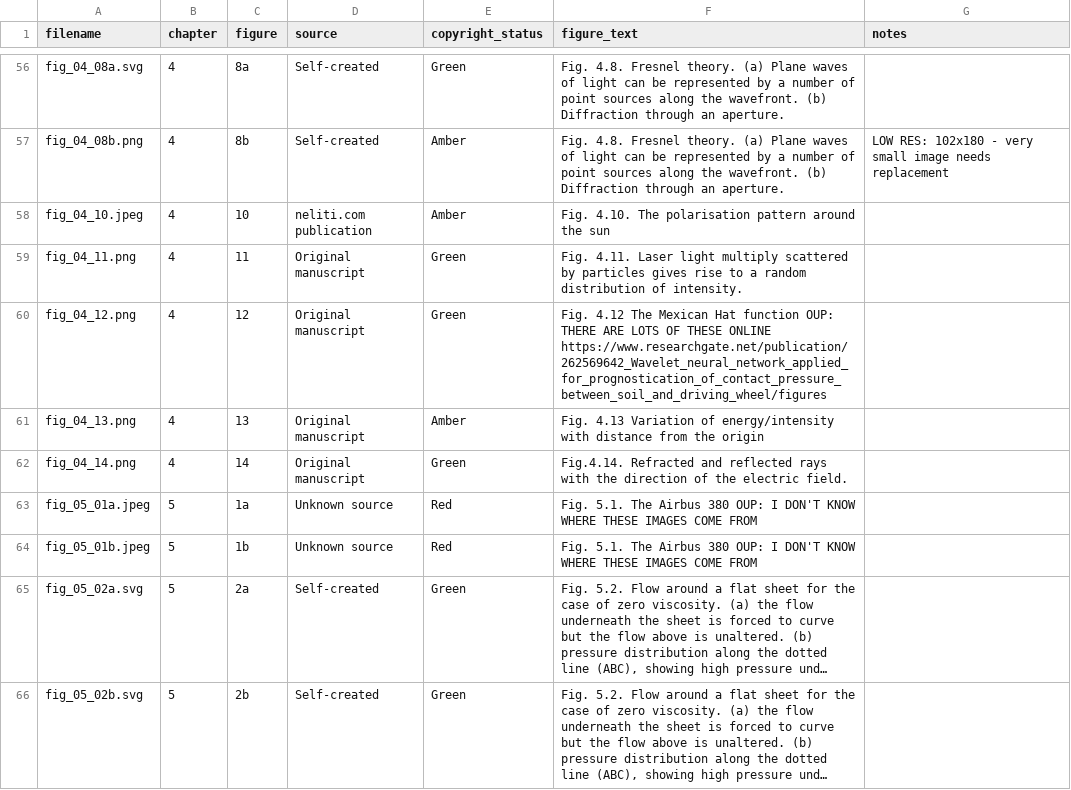
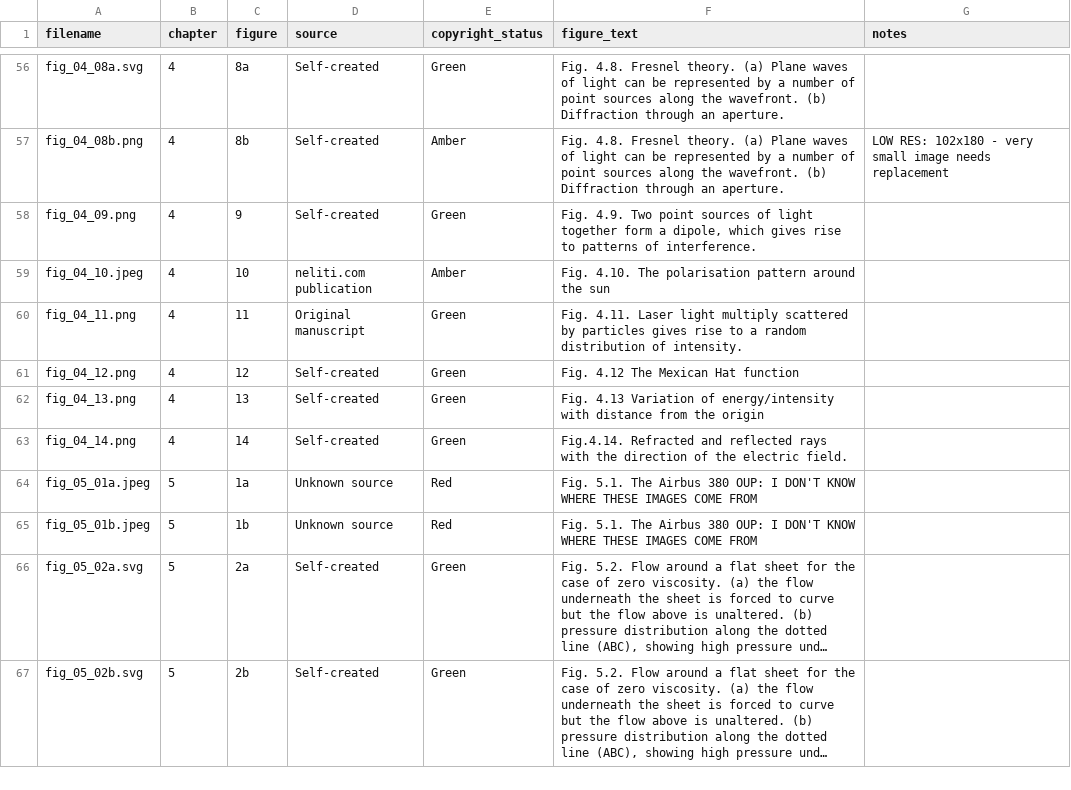
Before and after one commit to dishmop/archie_book, a CSV file: image_submission_final.csv, drawn as a sheet; only a part is shown, gaps mark what is left out; long unchanged cells end in ….

```diff
--- a/image_submission_final.csv
+++ b/image_submission_final.csv
@@ -57,7 +57,8 @@ fig_04_08a.svg,4,8a,Self-created,Green,Fig. 4.8. Fresnel theory. (a) Plane waves
 fig_04_08b.png,4,8b,Self-created,Amber,Fig. 4.8. Fresnel theory. (a) Plane waves of light can be represented by a number of point sources along the wavefront. (b) Diffraction through an aperture.,LOW RES: 102x180 - very small image needs replacement
+fig_04_09.png,4,9,Self-created,Green,"Fig. 4.9. Two point sources of light together form a dipole, which gives rise to patterns of interference.",
 fig_04_10.jpeg,4,10,neliti.com publication,Amber,Fig. 4.10. The polarisation pattern around the sun,
 fig_04_11.png,4,11,Original manuscript,Green,Fig. 4.11. Laser light multiply scattered by particles gives rise to a random distribution of intensity.,
-fig_04_12.png,4,12,Original manuscript,Green,Fig. 4.12  The Mexican Hat function  OUP:  THERE ARE LOTS OF THESE ONLINE https://www.researchgate.net/publication/262569642_Wavelet_neural_network_applied_for_prognostication_of_contact_pressure_between_soil_and_driving_wheel/figures,
-fig_04_13.png,4,13,Original manuscript,Amber,Fig. 4.13 Variation of energy/intensity with distance from the origin,
-fig_04_14.png,4,14,Original manuscript,Green,Fig.4.14. Refracted and reflected rays with the direction of the electric field.,
+fig_04_12.png,4,12,Self-created,Green,Fig. 4.12  The Mexican Hat function,
+fig_04_13.png,4,13,Self-created,Green,Fig. 4.13 Variation of energy/intensity with distance from the origin,
+fig_04_14.png,4,14,Self-created,Green,Fig.4.14. Refracted and reflected rays with the direction of the electric field.,
 fig_05_01a.jpeg,5,1a,Unknown source,Red,Fig. 5.1. The Airbus 380   OUP:  I DON'T KNOW WHERE THESE IMAGES COME FROM,
```
Also changed, not shown: 17 other files.
